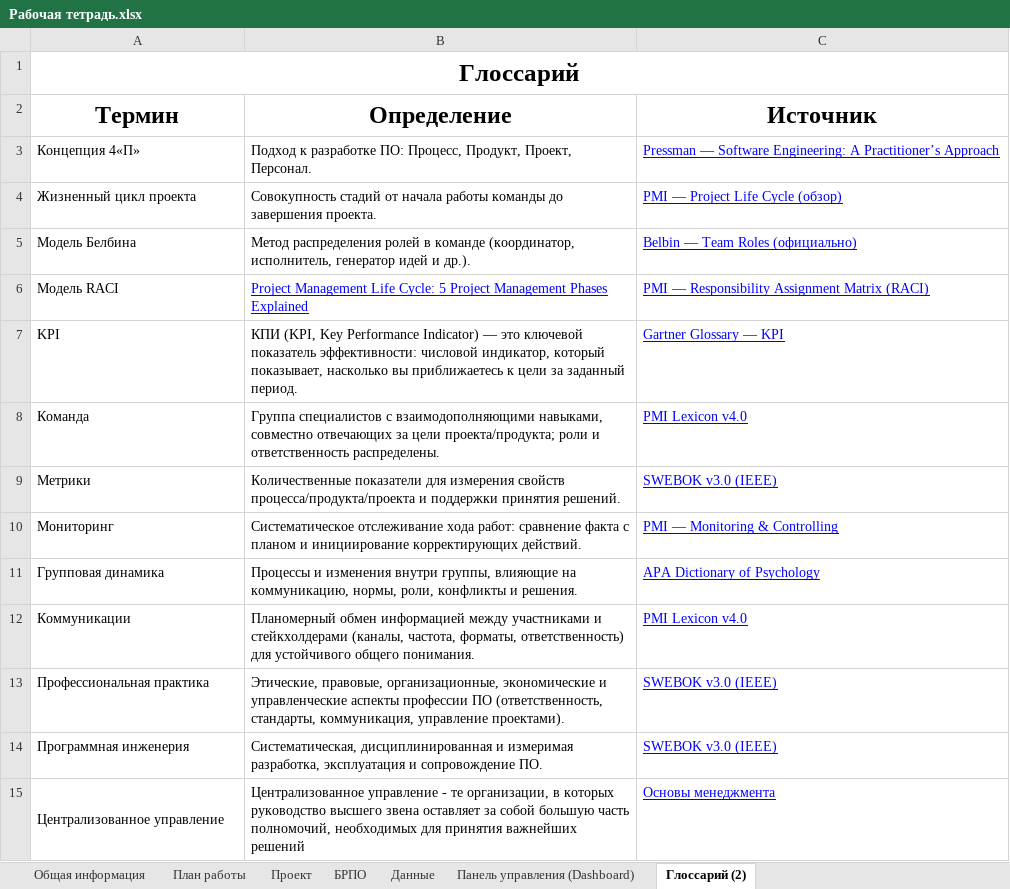
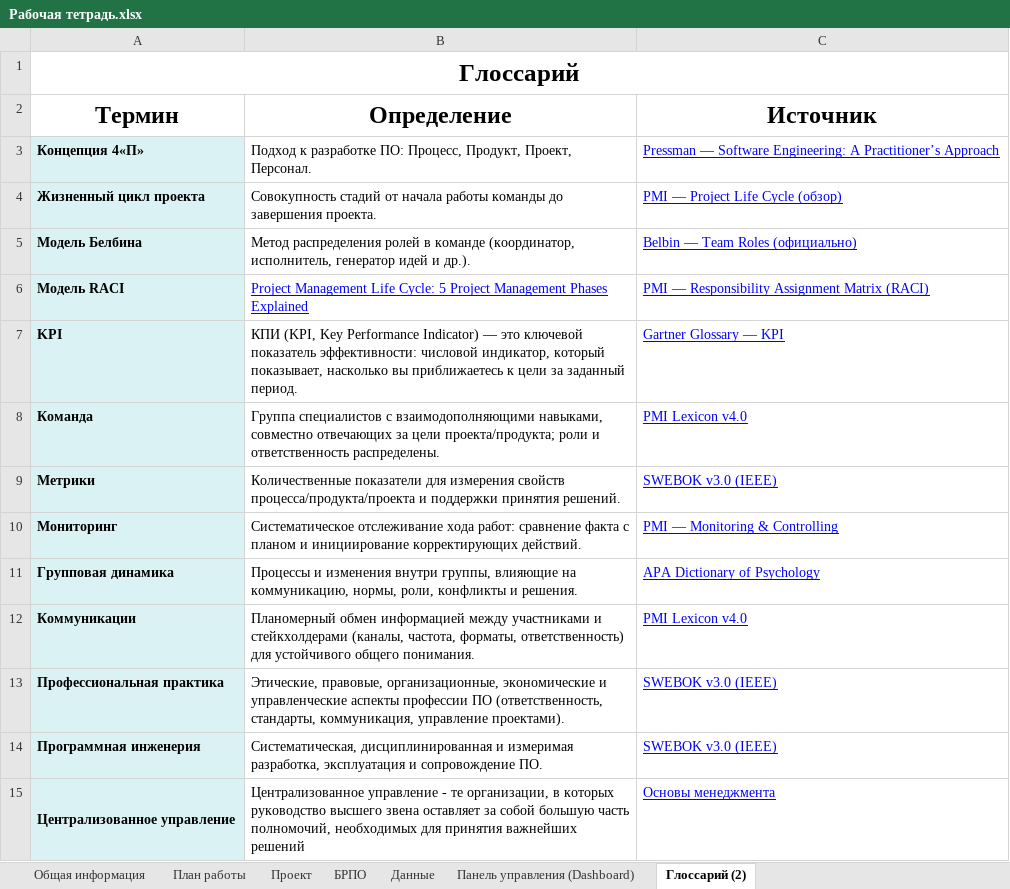
Before and after one commit to WvLadIck/fashion_site, an Excel workbook: Рабочая тетрадь.xlsx, sheet Глоссарий (2), drawn as a sheet; only a part is shown; values as stored, in another font and other column widths than the file's, no borders; the diff covers the shown part only; the diff names each change by its address in the sheet, - before the commit and + after, or states it on an @@ line.

Commit message:
docs: добавила схему в РТ, поправила презу

```diff
--- a/Рабочая тетрадь.xlsx (sheet Глоссарий (2))
+++ b/Рабочая тетрадь.xlsx (sheet Глоссарий (2))
@@ A3:A15 fill: none → #DAF2F4, bold: off → on @@
```
Also changed, not shown: cell formats elsewhere in this sheet, sheet План работы, sheet Панель управления (Dashboard), charts or pictures.
